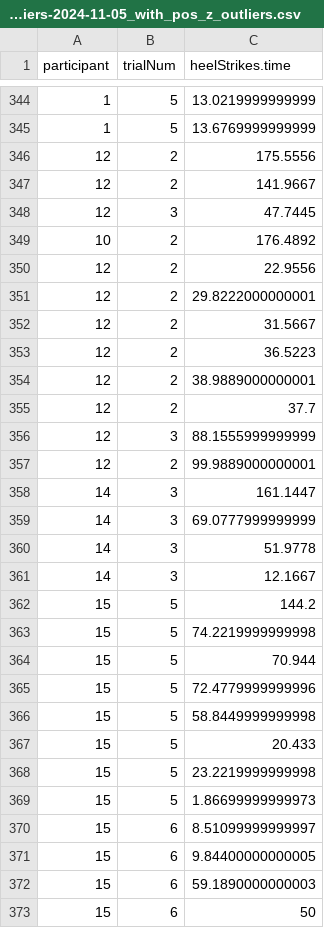
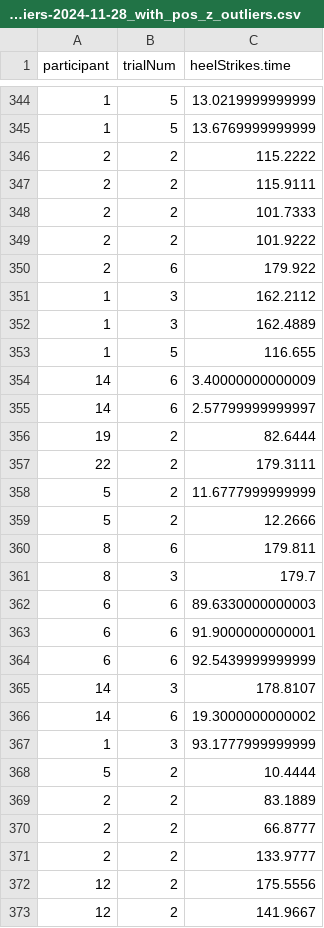
Before and after one commit to Avdbergnmf/R-Analysis-VFD-Experiment-2024, a CSV file: runtime/data_extra/outliers-2024-11-28_with_pos_z_outliers.csv (was runtime/data_extra/outliers-2024-11-05_with_pos_z_outliers.csv), drawn as a sheet; only a part is shown, gaps mark what is left out; the shorter side is filled out with more unchanged rows.

```diff
--- a/runtime/data_extra/outliers-2024-11-05_with_pos_z_outliers.csv
+++ b/runtime/data_extra/outliers-2024-11-28_with_pos_z_outliers.csv
@@ -345,2 +345,28 @@
 "1","5",13.6769999999999
+"2","2",115.2222
+"2","2",115.9111
+"2","2",101.7333
+"2","2",101.9222
+"2","6",179.922
+"1","3",162.2112
+"1","3",162.4889
+"1","5",116.655
+"14","6",3.40000000000009
+"14","6",2.57799999999997
+"19","2",82.6444
+"22","2",179.3111
+"5","2",11.6777999999999
+"5","2",12.2666
+"8","6",179.811
+"8","3",179.7
+"6","6",89.6330000000003
+"6","6",91.9000000000001
+"6","6",92.5439999999999
+"14","3",178.8107
+"14","6",19.3000000000002
+"1","3",93.1777999999999
+"5","2",10.4444
+"2","2",83.1889
+"2","2",66.8777
+"2","2",133.9777
 "12","2",175.5556
```
Also changed, not shown: 9 other files.
